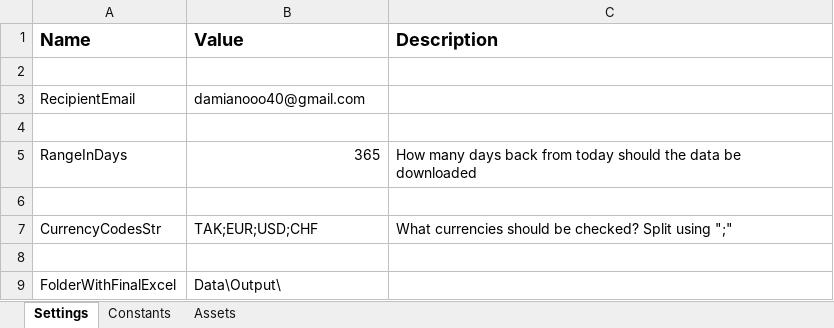
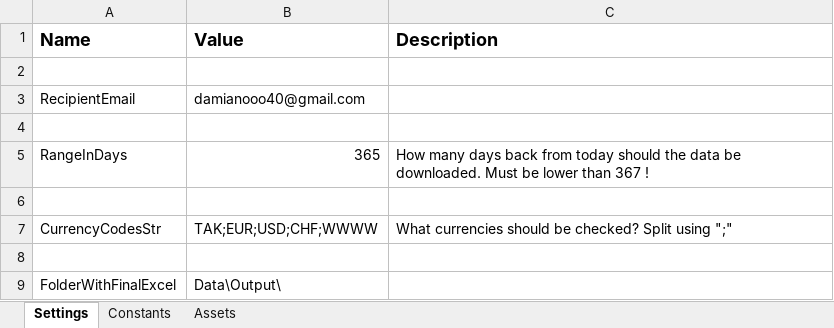
Before and after one commit to Damian-Chamerski/NBP_Exchange_rates, an Excel workbook: Data/Config.xlsx, sheet Settings, drawn as a sheet; values as stored, in another font and other column widths than the file's, no borders; the diff names each change by its address in the sheet, - before the commit and + after, or states it on an @@ line.

Commit message:
Finish sendEmailWthExcel workflow

```diff
--- a/Data/Config.xlsx (sheet Settings)
+++ b/Data/Config.xlsx (sheet Settings)
-C5 (Description): …data be downloaded
+C5 (Description): …data be downloaded. Must be lower than 367 !
-B7 (Value): TAK;EUR;USD;CHF
+B7 (Value): TAK;EUR;USD;CHF;WWWW
```
Also changed, not shown: 5 other files.
